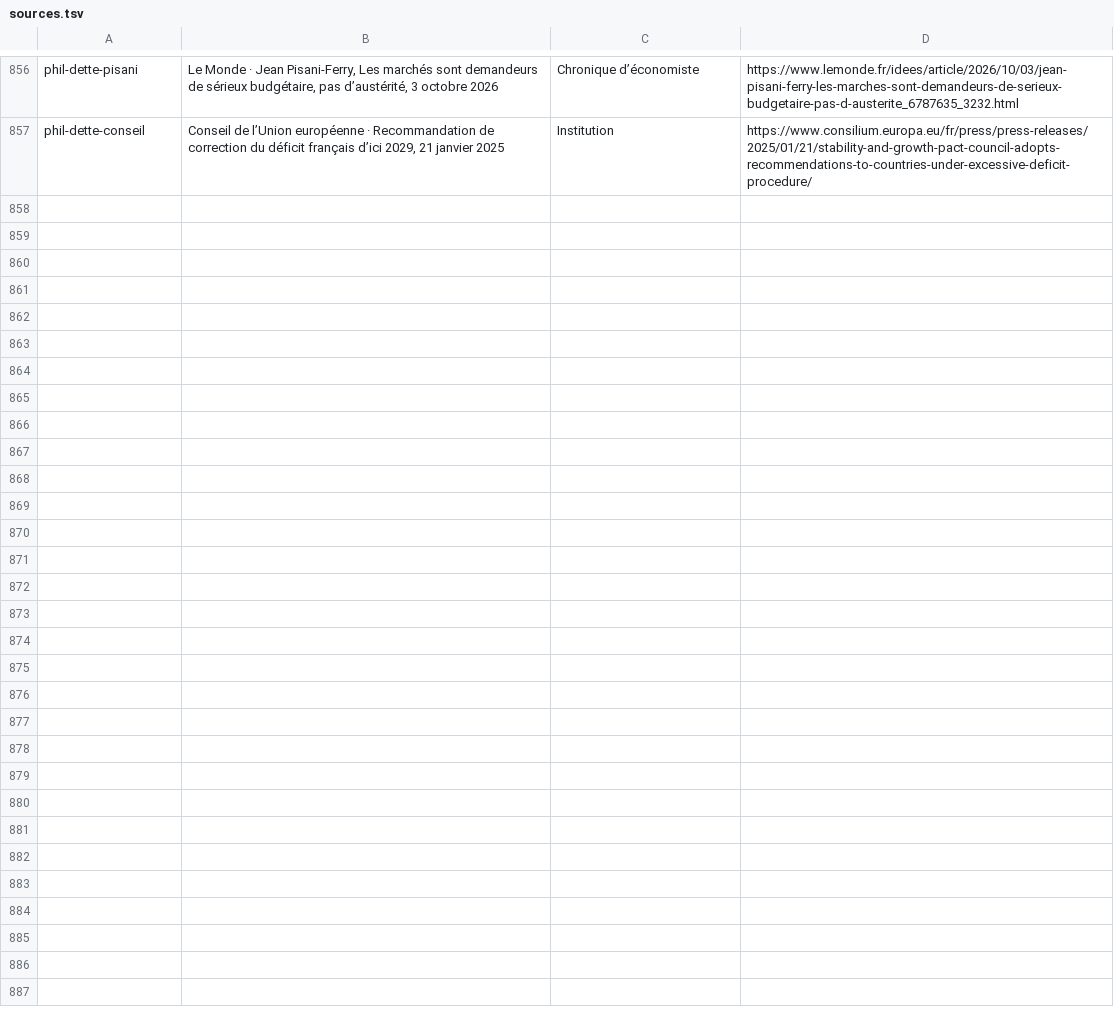
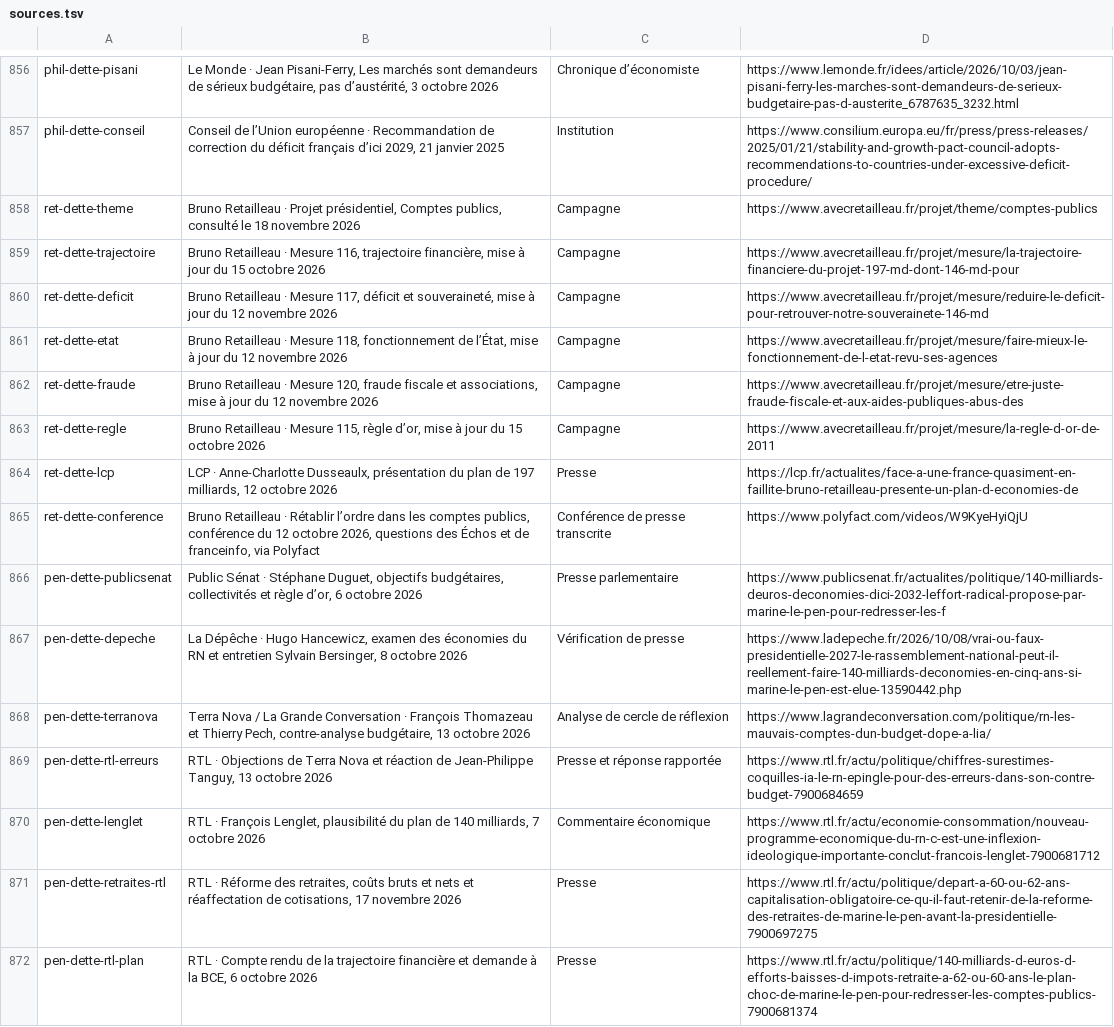
Before and after one commit to adrienconrath/pourquivoter, a TSV file: data/sources.tsv, drawn as a sheet; only a part is shown, gaps mark what is left out; the diff names each change by its address in the sheet, - before the commit and + after, or states it on an @@ line.

Commit message:
Expliciter les trajectoires financières de Retailleau et Le Pen

```diff
--- a/data/sources.tsv
+++ b/data/sources.tsv
+row 858: ret-dette-theme | Bruno Retailleau · Projet présidentiel, Comptes publics, consulté le 18 novembre 2026 | Campagne | https://www.avecretailleau.fr/projet/theme/comptes-publics
+row 859: ret-dette-trajectoire | Bruno Retailleau · Mesure 116, trajectoire financière, mise à jour du 15 octobre 2026 | Campagne | https://www.avecretailleau.fr/projet/mesure/la-trajectoire-financiere-du-projet-197-md-dont-146-md-pour
+row 860: ret-dette-deficit | Bruno Retailleau · Mesure 117, déficit et souveraineté, mise à jour du 12 novembre 2026 | Campagne | https://www.avecretailleau.fr/projet/mesure/reduire-le-deficit-pour-retrouver-notre-souverainete-146-md
+row 861: ret-dette-etat | Bruno Retailleau · Mesure 118, fonctionnement de l’État, mise à jour du 12 novembre 2026 | Campagne | https://www.avecretailleau.fr/projet/mesure/faire-mieux-le-fonctionnement-de-l-etat-revu-ses-agences
+row 862: ret-dette-fraude | Bruno Retailleau · Mesure 120, fraude fiscale et associations, mise à jour du 12 novembre 2026 | Campagne | https://www.avecretailleau.fr/projet/mesure/etre-juste-fraude-fiscale-et-aux-aides-publiques-abus-des
+row 863: ret-dette-regle | Bruno Retailleau · Mesure 115, règle d’or, mise à jour du 15 octobre 2026 | Campagne | https://www.avecretailleau.fr/projet/mesure/la-regle-d-or-de-2011
+row 864: ret-dette-lcp | LCP · Anne-Charlotte Dusseaulx, présentation du plan de 197 milliards, 12 octobre 2026 | Presse | https://lcp.fr/actualites/face-a-une-france-quasiment-en-faillite-bruno-retailleau-presente-un-plan-d-economies-de
+row 865: ret-dette-conference | Bruno Retailleau · Rétablir l’ordre dans les comptes publics, conférence du 12 octobre 2026, questions des Échos et de franceinfo, via Polyfact | Conférence de presse transcrite | https://www.polyfact.com/videos/W9KyeHyiQjU
+row 866: pen-dette-publicsenat | Public Sénat · Stéphane Duguet, objectifs budgétaires, collectivités et règle d’or, 6 octobre 2026 | Presse parlementaire | https://www.publicsenat.fr/actualites/politique/140-milliards-deuros-deconomies-dici-2032-leffort-radical-propose-par-marine-le-pen-pour-redresser-les-f
+row 867: pen-dette-depeche | La Dépêche · Hugo Hancewicz, examen des économies du RN et entretien Sylvain Bersinger, 8 octobre 2026 | Vérification de presse | https://www.ladepeche.fr/2026/10/08/vrai-ou-faux-presidentielle-2027-le-rassemblement-national-peut-il-reellement-faire-140-milliards-deconomies-en-cinq-ans-si-marine-le-pen-est-elue-13590442.php
+row 868: pen-dette-terranova | Terra Nova / La Grande Conversation · François Thomazeau et Thierry Pech, contre-analyse budgétaire, 13 octobre 2026 | Analyse de cercle de réflexion | https://www.lagrandeconversation.com/politique/rn-les-mauvais-comptes-dun-budget-dope-a-lia/
+row 869: pen-dette-rtl-erreurs | RTL · Objections de Terra Nova et réaction de Jean-Philippe Tanguy, 13 octobre 2026 | Presse et réponse rapportée | https://www.rtl.fr/actu/politique/chiffres-surestimes-coquilles-ia-le-rn-epingle-pour-des-erreurs-dans-son-contre-budget-7900684659
+row 870: pen-dette-lenglet | RTL · François Lenglet, plausibilité du plan de 140 milliards, 7 octobre 2026 | Commentaire économique | https://www.rtl.fr/actu/economie-consommation/nouveau-programme-economique-du-rn-c-est-une-inflexion-ideologique-importante-conclut-francois-lenglet-7900681712
+row 871: pen-dette-retraites-rtl | RTL · Réforme des retraites, coûts bruts et nets et réaffectation de cotisations, 17 novembre 2026 | Presse | https://www.rtl.fr/actu/politique/depart-a-60-ou-62-ans-capitalisation-obligatoire-ce-qu-il-faut-retenir-de-la-reforme-des-retraites-de-marine-le-pen-avant-la-presidentielle-7900697275
+row 872: pen-dette-rtl-plan | RTL · Compte rendu de la trajectoire financière et demande à la BCE, 6 octobre 2026 | Presse | https://www.rtl.fr/actu/politique/140-milliards-d-euros-d-efforts-baisses-d-impots-retraite-a-62-ou-60-ans-le-plan-choc-de-marine-le-pen-pour-redresser-les-comptes-publics-7900681374
```
Also changed, not shown: data/audit-couverture.tsv, data/recherches.tsv, 4 other files.
